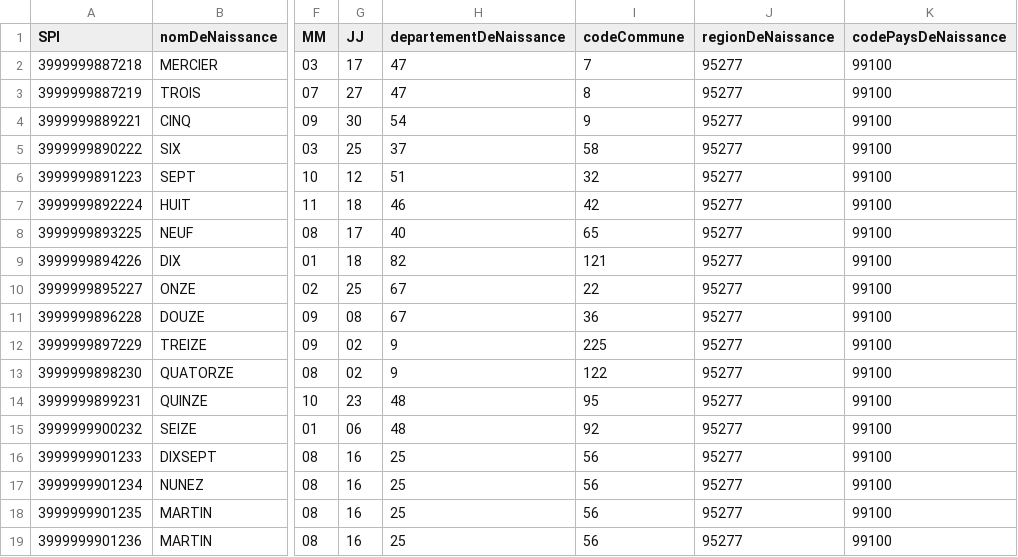
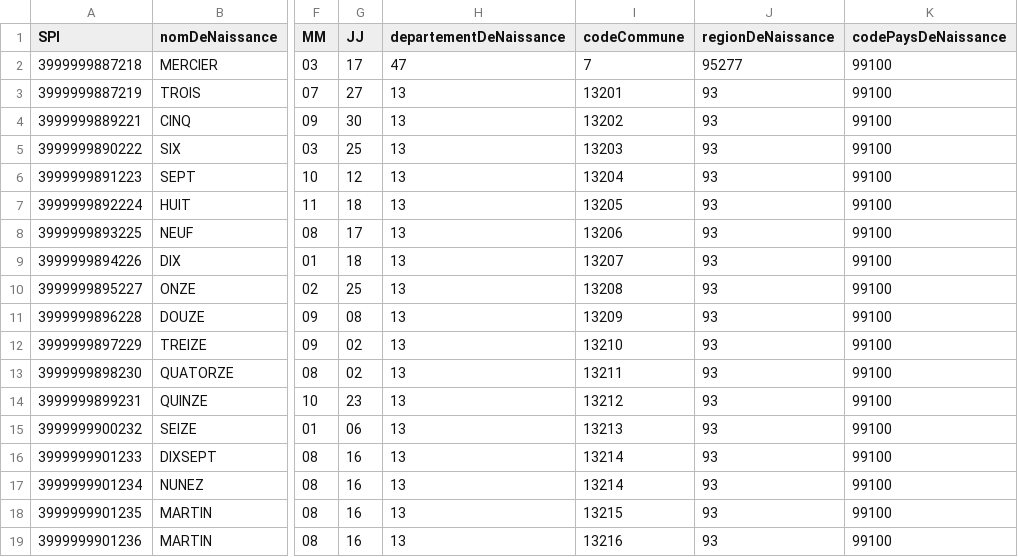
Before and after one commit to france-connect/data-providers-examples, a CSV file: nodejs_ES6/database.csv, drawn as a sheet; only a part is shown, gaps mark what is left out; the diff names each change by its address in the sheet, - before the commit and + after, or states it on an @@ line.

Commit message:
Add INSEE code

```diff
--- a/nodejs_ES6/database.csv
+++ b/nodejs_ES6/database.csv
-H3 (departementDeNaissance): 47
+H3 (departementDeNaissance): 13
-I3 (codeCommune): 8
+I3 (codeCommune): 13201
-J3:J19 (regionDeNaissance): 95277
+J3:J19 (regionDeNaissance): 93
-H4 (departementDeNaissance): 54
+H4 (departementDeNaissance): 13
-I4 (codeCommune): 9
+I4 (codeCommune): 13202
-H5 (departementDeNaissance): 37
+H5 (departementDeNaissance): 13
-I5 (codeCommune): 58
+I5 (codeCommune): 13203
-H6 (departementDeNaissance): 51
+H6 (departementDeNaissance): 13
-I6 (codeCommune): 32
+I6 (codeCommune): 13204
-H7 (departementDeNaissance): 46
+H7 (departementDeNaissance): 13
-I7 (codeCommune): 42
+I7 (codeCommune): 13205
-H8 (departementDeNaissance): 40
+H8 (departementDeNaissance): 13
-I8 (codeCommune): 65
+I8 (codeCommune): 13206
-H9 (departementDeNaissance): 82
+H9 (departementDeNaissance): 13
-I9 (codeCommune): 121
+I9 (codeCommune): 13207
-H10:H11 (departementDeNaissance): 67
+H10:H11 (departementDeNaissance): 13
-I10 (codeCommune): 22
+I10 (codeCommune): 13208
-I11 (codeCommune): 36
+I11 (codeCommune): 13209
-H12:H13 (departementDeNaissance): 9
+H12:H13 (departementDeNaissance): 13
-I12 (codeCommune): 225
+I12 (codeCommune): 13210
-I13 (codeCommune): 122
+I13 (codeCommune): 13211
-H14:H15 (departementDeNaissance): 48
+H14:H15 (departementDeNaissance): 13
-I14 (codeCommune): 95
+I14 (codeCommune): 13212
-I15 (codeCommune): 92
+I15 (codeCommune): 13213
-H16:H19 (departementDeNaissance): 25
+H16:H19 (departementDeNaissance): 13
-I16:I17 (codeCommune): 56
+I16:I17 (codeCommune): 13214
-I18 (codeCommune): 56
+I18 (codeCommune): 13215
-I19 (codeCommune): 56
+I19 (codeCommune): 13216
```
